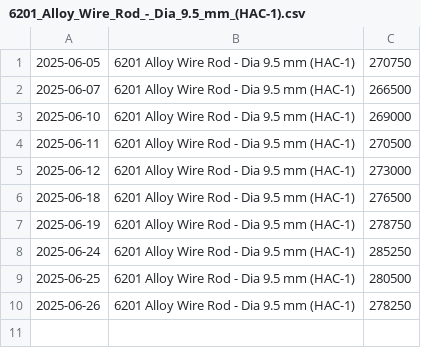
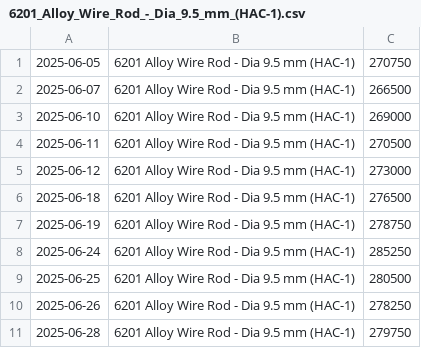
Before and after one commit to rahulmohamw/Hindalco-Aluminium-Rate-Download-R4, a CSV file: csv/6201_Alloy_Wire_Rod_-_Dia_9.5_mm_(HAC-1).csv, drawn as a sheet.

```diff
--- a/csv/6201_Alloy_Wire_Rod_-_Dia_9.5_mm_(HAC-1).csv
+++ b/csv/6201_Alloy_Wire_Rod_-_Dia_9.5_mm_(HAC-1).csv
@@ -10 +10,2 @@
 2025-06-26,6201 Alloy Wire Rod - Dia 9.5 mm (HAC-1),278250
+2025-06-28,6201 Alloy Wire Rod - Dia 9.5 mm (HAC-1),279750
```
Also changed, not shown: csv/Billets_(AA6063)_Dia_5__6_-_subject_to_availability.csv, csv/Billets_(AA6063)_Dia_7_8_&_9_-_subject_to_availability.csv, 2 other files.
